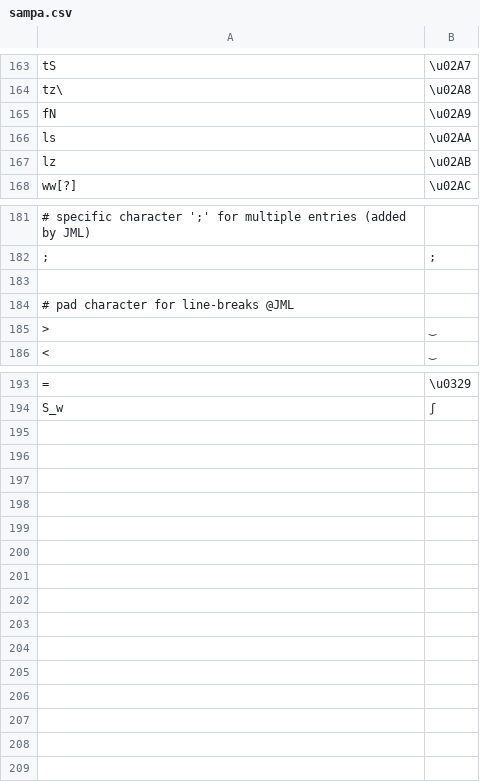
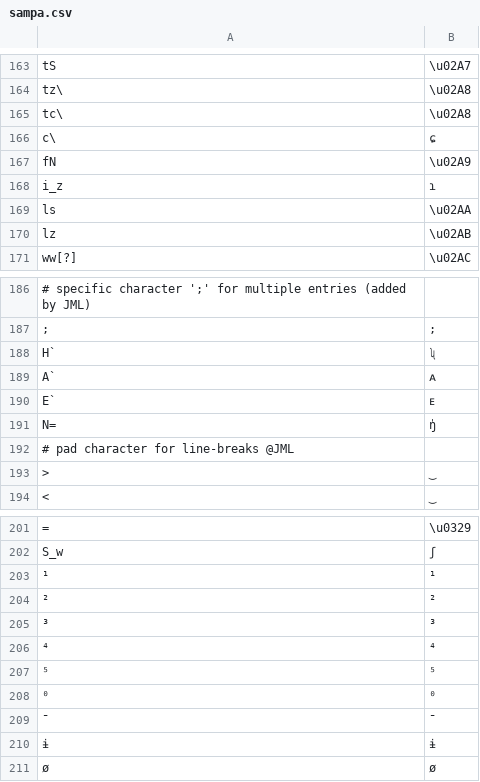
Before and after one commit to lingpy/lingpy, a CSV file: lingpy/data/ipa/sampa.csv, drawn as a sheet; only a part is shown, gaps mark what is left out; addresses are those after the commit; the diff covers the shown part only; the diff names each change by its address in the sheet, - before the commit and + after, or states it on an @@ line.

Commit message:
adjust sampa code

```diff
--- a/lingpy/data/ipa/sampa.csv
+++ b/lingpy/data/ipa/sampa.csv
+row 165: tc\ | \u02A8
+row 166: c\ | ɕ
+row 168: i_z | ɿ
-row 188: (empty)
+row 188: H` | ʯ
+row 189: A` | ᴀ
+row 190: E` | ᴇ
+row 191: N= | ŋ̍
+row 203: ¹ | ¹
+row 204: ² | ²
+row 205: ³ | ³
+row 206: ⁴ | ⁴
+row 207: ⁵ | ⁵
+row 208: ⁰ | ⁰
+row 209: ¯ | ¯
+row 210: ɨ | ɨ
+row 211: ø | ø
```
Also changed, not shown: 2 added rows elsewhere in this file.
